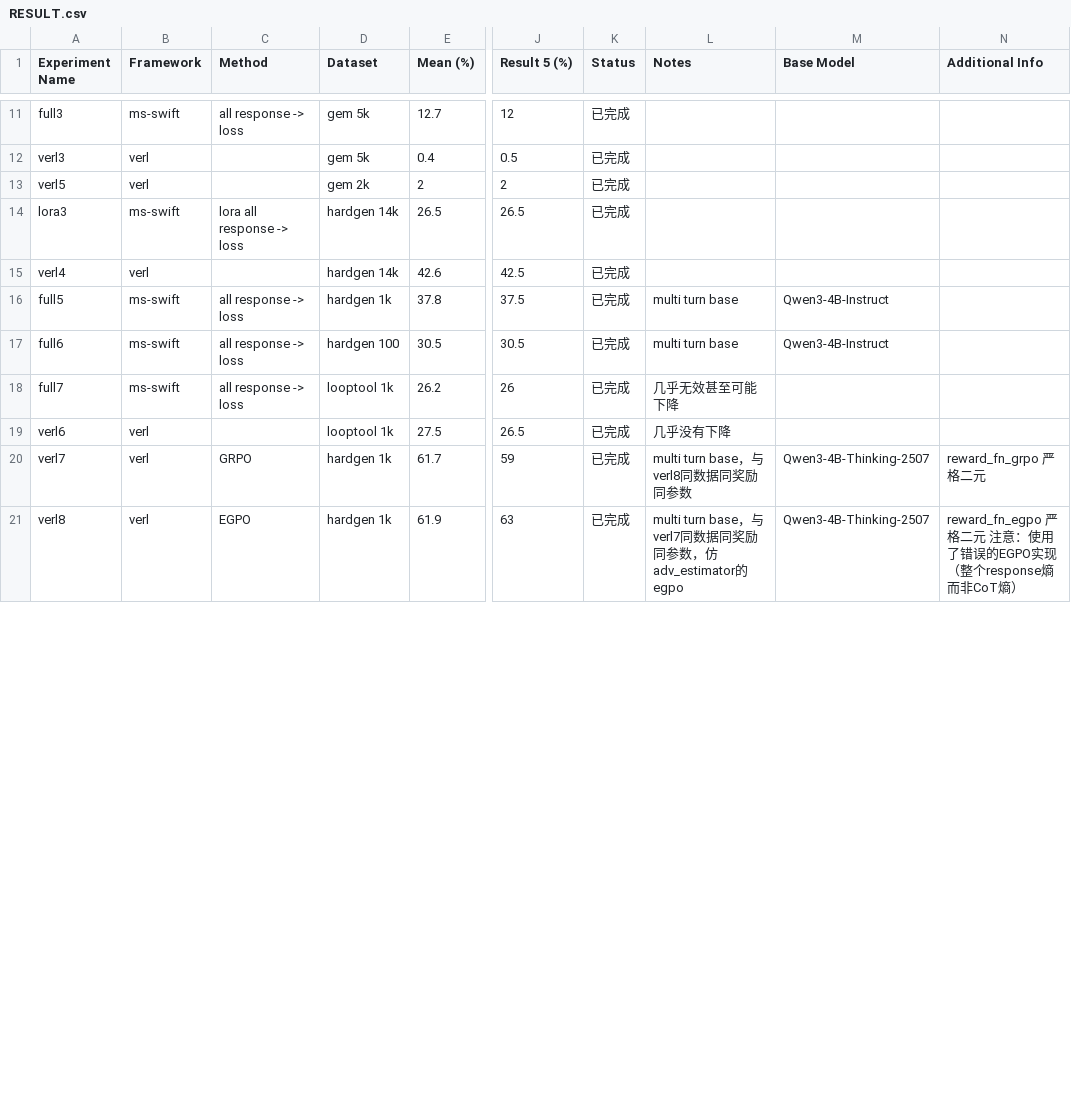
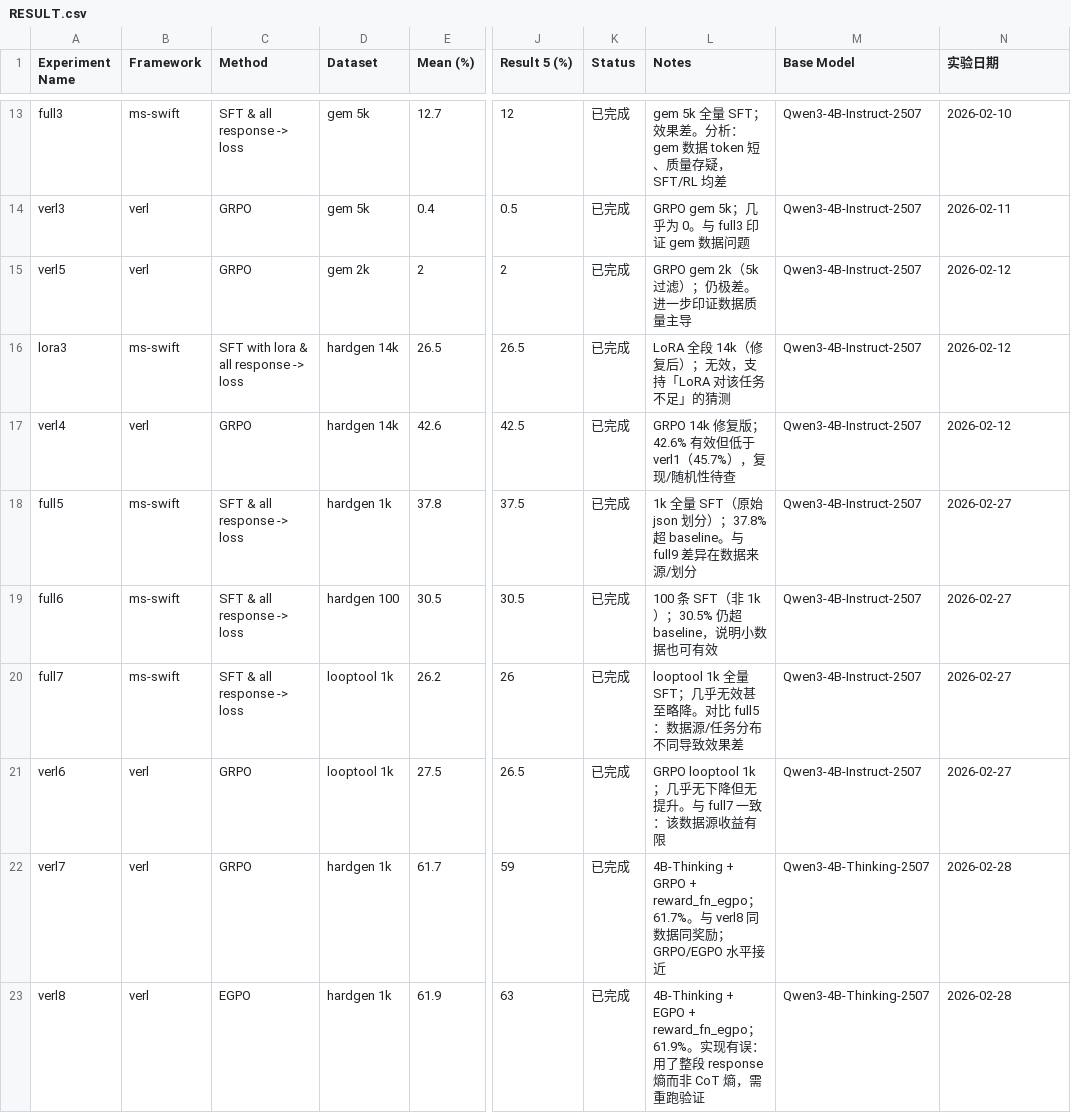
Before and after one commit to zhangdw156/hardtry, a CSV file: exps/RESULT.csv, drawn as a sheet; only a part is shown, gaps mark what is left out; addresses are those after the commit; the diff covers the shown part only; the diff names each change by its address in the sheet, - before the commit and + after, or states it on an @@ line.

```diff
--- a/exps/RESULT.csv
+++ b/exps/RESULT.csv
-N1: Additional Info
+N1: 实验日期
-C13 (Method): all response -> loss
+C13 (Method): SFT & all response -> loss
-L13 (Notes): (empty)
+L13 (Notes): gem 5k 全量 SFT；效果差。分析：gem 数据 token 短、质量存疑，SFT/RL 均差
-M13:M17 (Base Model): (empty)
+M13:M17 (Base Model): Qwen3-4B-Instruct-2507
-N13 (实验日期): (empty)
+N13 (实验日期): 2026-02-10
-C14:C15 (Method): (empty)
+C14:C15 (Method): GRPO
-L14 (Notes): (empty)
+L14 (Notes): GRPO gem 5k；几乎为 0。与 full3 印证 gem 数据问题
-N14 (实验日期): (empty)
+N14 (实验日期): 2026-02-11
-L15 (Notes): (empty)
+L15 (Notes): GRPO gem 2k（5k 过滤）；仍极差。进一步印证数据质量主导
-N15:N17 (实验日期): (empty)
+N15:N17 (实验日期): 2026-02-12
-C16 (Method): lora all response -> loss
+C16 (Method): SFT with lora & all response -> loss
-L16 (Notes): (empty)
+L16 (Notes): LoRA 全段 14k（修复后）；无效，支持「LoRA 对该任务不足」的猜测
-C17 (Method): (empty)
+C17 (Method): GRPO
-L17 (Notes): (empty)
+L17 (Notes): GRPO 14k 修复版；42.6% 有效但低于 verl1（45.7%），复现/随机性待查
-C18:C20 (Method): all response -> loss
+C18:C20 (Method): SFT & all response -> loss
-L18 (Notes): multi turn base
+L18 (Notes): 1k 全量 SFT（原始 json 划分）；37.8% 超 baseline。与 full9 差异在数据来源/划分
-M18:M19 (Base Model): Qwen3-4B-Instruct
+M18:M19 (Base Model): Qwen3-4B-Instruct-2507
-N18:N21 (实验日期): (empty)
+N18:N21 (实验日期): 2026-02-27
-L19 (Notes): multi turn base
+L19 (Notes): 100 条 SFT（非 1k）；30.5% 仍超 baseline，说明小数据也可有效
-L20 (Notes): 几乎无效甚至可能下降
+L20 (Notes): looptool 1k 全量 SFT；几乎无效甚至略降。对比 full5：数据源/任务分布不同导致效果差
-M20:M21 (Base Model): (empty)
+M20:M21 (Base Model): Qwen3-4B-Instruct-2507
-C21 (Method): (empty)
+C21 (Method): GRPO
-L21 (Notes): 几乎没有下降
+L21 (Notes): GRPO looptool 1k；几乎无下降但无提升。与 full7 一致：该数据源收益有限
-L22 (Notes): multi turn base，与verl8同数据同奖励同参数
+L22 (Notes): 4B-Thinking + GRPO + reward_fn_egpo；61.7%。与 verl8 同数据同奖励；GRPO/EGPO 水平接近
-N22 (实验日期): reward_fn_grpo 严格二元
+N22 (实验日期): 2026-02-28
-L23 (Notes): multi turn base，与verl7同数据同奖励同参数，仿adv_estimator的egpo
+L23 (Notes): 4B-Thinking + EGPO + reward_fn_egpo；61.9%。实现有误：用了整段 response 熵而非 CoT 熵，需重跑验证
-N23 (实验日期): reward_fn_egpo 严格二元 注意：使用了错误的EGPO实现（整个response熵而非CoT熵）
+N23 (实验日期): 2026-02-28
```
Also changed, not shown: 7 added rows and 64 edited cells elsewhere in this file, 8 other files.
